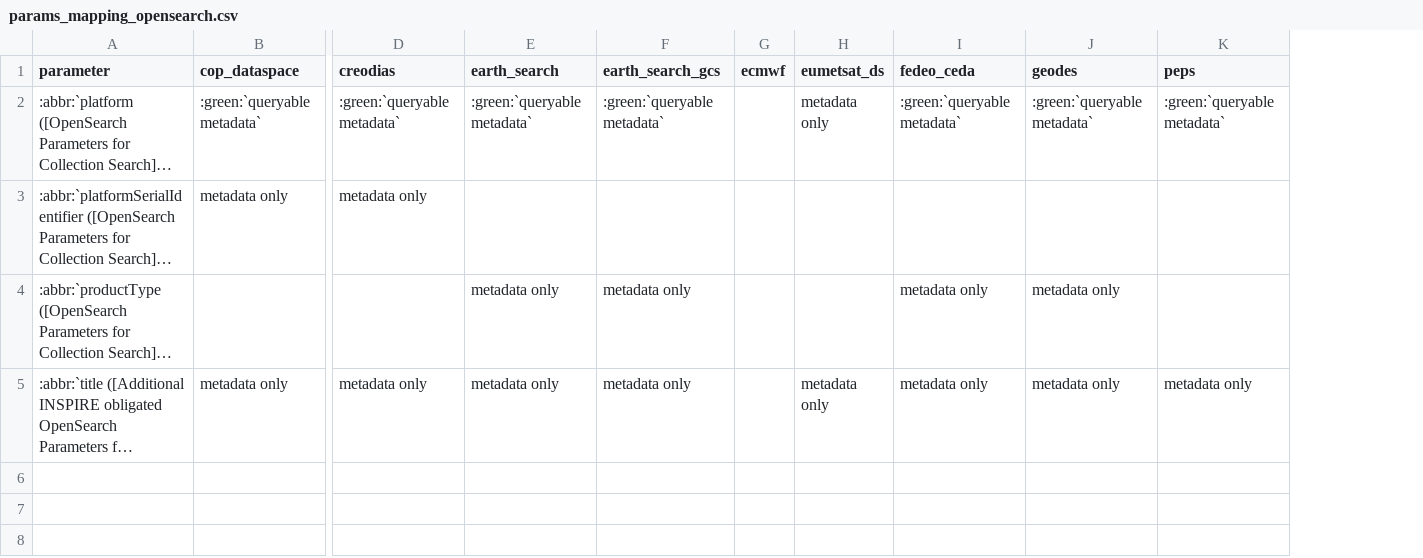
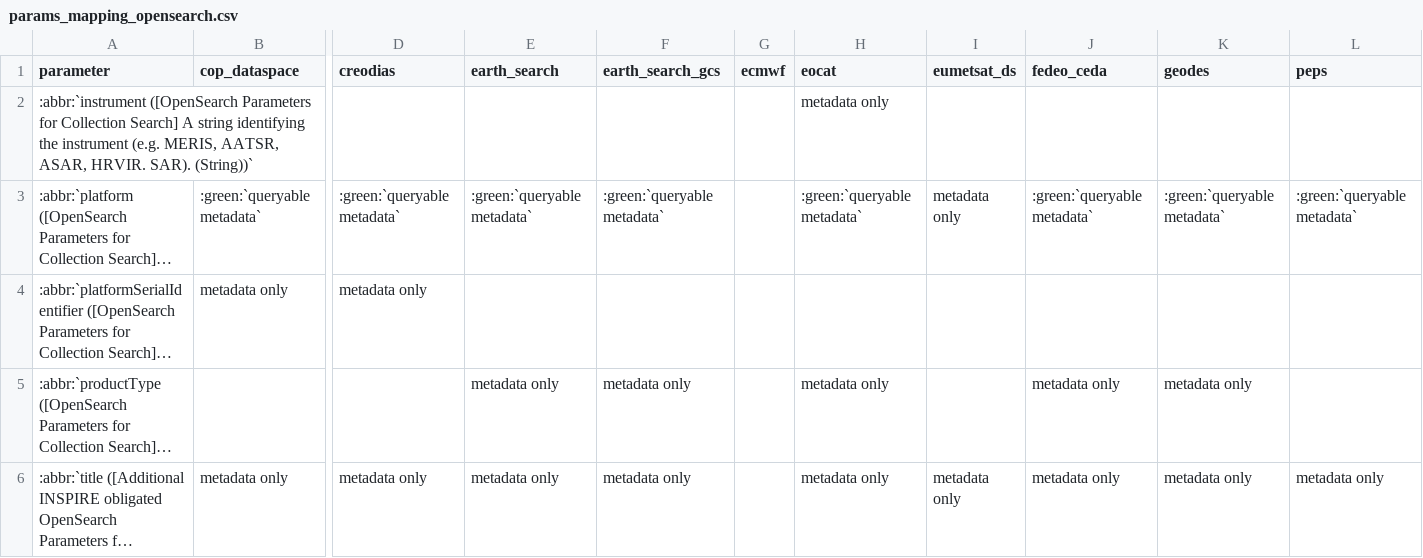
Before and after one commit to CS-SI/eodag, a CSV file: docs/_static/params_mapping_opensearch.csv, drawn as a sheet; only a part is shown, gaps mark what is left out; long unchanged cells end in …; addresses are those after the commit; rows hold the shown columns only; the diff names each change by its address in the sheet, - before the commit and + after, or states it on an @@ line.

```diff
--- a/docs/_static/params_mapping_opensearch.csv
+++ b/docs/_static/params_mapping_opensearch.csv
+column H (eocat), rows 3-6: :green:`queryable metadata` |  | metadata only | metadata only
+row 2: :abbr:`instrument ([OpenSearch Parameters for Collection Search] A string identifying the instrument (e.g. MERIS, AATSR, ASAR, HRVIR. SAR). (String))` |  |  |  |  |  | metadata only
```
Also changed, not shown: docs/_static/params_mapping_extra.csv, 17 other files.
